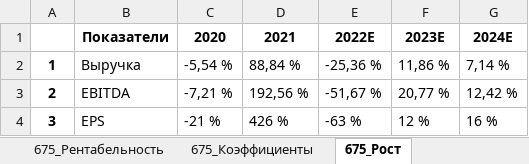
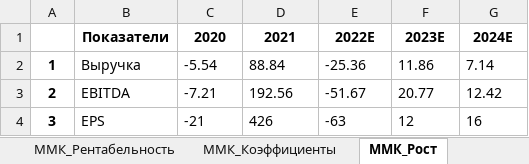
Before and after one commit to freekode1ko/FinGigaChat, an Excel workbook: sources/tables/companies.xlsx, sheet ММК_Рост, drawn as a sheet; values as stored, in another font and other column widths than the file's, no borders; the diff names each change by its address in the sheet, - before the commit and + after, or states it on an @@ line.

```diff
--- a/sources/tables/companies.xlsx (sheet ММК_Рост)
+++ b/sources/tables/companies.xlsx (sheet ММК_Рост)
-sheet tab: 675_Рентабельность
+sheet tab: ММК_Рентабельность
-sheet tab: 675_Коэффициенты
+sheet tab: ММК_Коэффициенты
-sheet tab: 675_Рост
+sheet tab: ММК_Рост
-C2: -5,54 %
+C2: -5.54
-D2: 88,84 %
+D2: 88.84
-E2: -25,36 %
+E2: -25.36
-F2: 11,86 %
+F2: 11.86
-G2: 7,14 %
+G2: 7.14
-C3: -7,21 %
+C3: -7.21
-D3: 192,56 %
+D3: 192.56
-E3: -51,67 %
+E3: -51.67
-F3: 20,77 %
+F3: 20.77
-G3: 12,42 %
+G3: 12.42
-C4: -21 %
+C4: -21
-D4: 426 %
+D4: 426
-E4: -63 %
+E4: -63
-F4: 12 %
+F4: 12
-G4: 16 %
+G4: 16
```
Also changed, not shown: sheet Полюс_Коэффициенты, sheet Полюс_Рост, sheet Полюс_Рентабельность, sheet Полюс_Финансовые показатели, R млн,, sheet Полиметалл_Коэффициенты, sheet Северсталь_Коэффициенты, 12 more sheets, other sheet tabs, sources/tables/bonds.xlsx, sources/tables/eco.xlsx, 6 other files.
